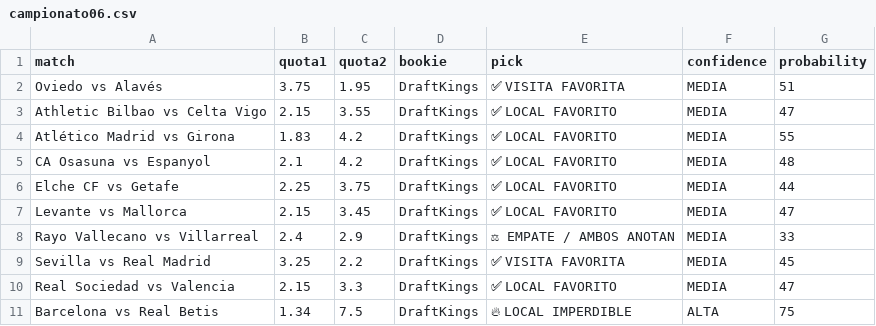
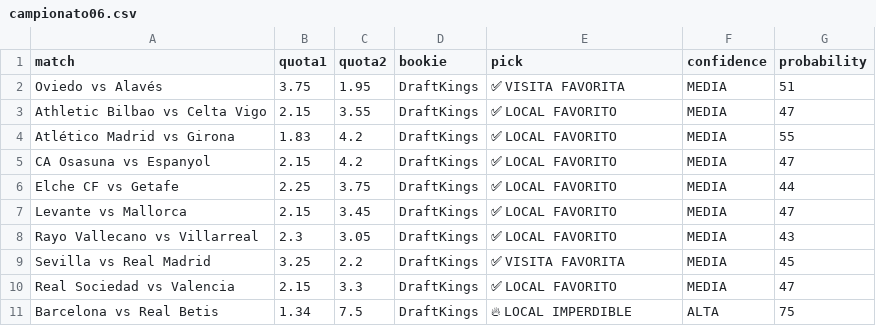
Before and after one commit to bernardinojosse/ia-deportiva-pro, a CSV file: campionati/campionato06.csv, drawn as a sheet; the diff names each change by its address in the sheet, - before the commit and + after, or states it on an @@ line.

```diff
--- a/campionati/campionato06.csv
+++ b/campionati/campionato06.csv
-B5 (quota1): 2.1
+B5 (quota1): 2.15
-G5 (probability): 48
+G5 (probability): 47
-B8 (quota1): 2.4
+B8 (quota1): 2.3
-C8 (quota2): 2.9
+C8 (quota2): 3.05
-E8 (pick): ⚖ EMPATE / AMBOS ANOTAN
+E8 (pick): ✅ LOCAL FAVORITO
-G8 (probability): 33
+G8 (probability): 43
```
Also changed, not shown: campionati/campionato0.csv.
